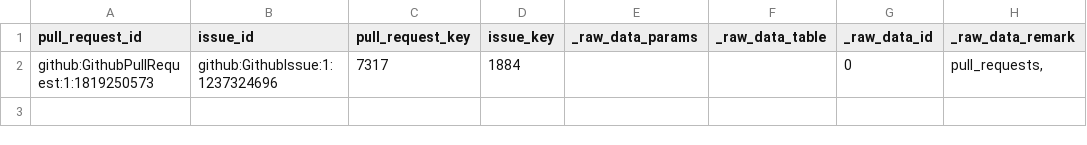
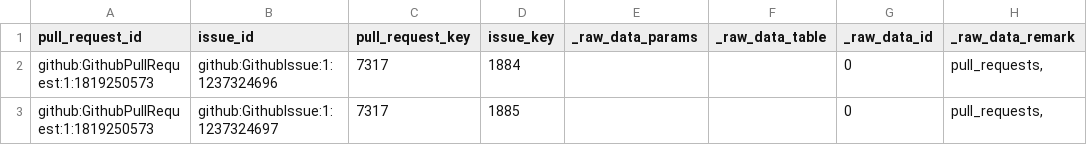
Before and after one commit to apache/incubator-devlake, a CSV file: backend/plugins/linker/e2e/snapshot_tables/pull_request_issues.csv, drawn as a sheet; the diff names each change by its address in the sheet, - before the commit and + after, or states it on an @@ line.

```diff
--- a/backend/plugins/linker/e2e/snapshot_tables/pull_request_issues.csv
+++ b/backend/plugins/linker/e2e/snapshot_tables/pull_request_issues.csv
+row 3: github:GithubPullRequest:1:1819250573 | github:GithubIssue:1:1237324697 | 7317 | 1885 |  |  | 0 | pull_requests,
```
Also changed, not shown: backend/plugins/linker/e2e/snapshot_tables/issues.csv, backend/plugins/linker/e2e/snapshot_tables/pull_requests.csv, 1 other file.
